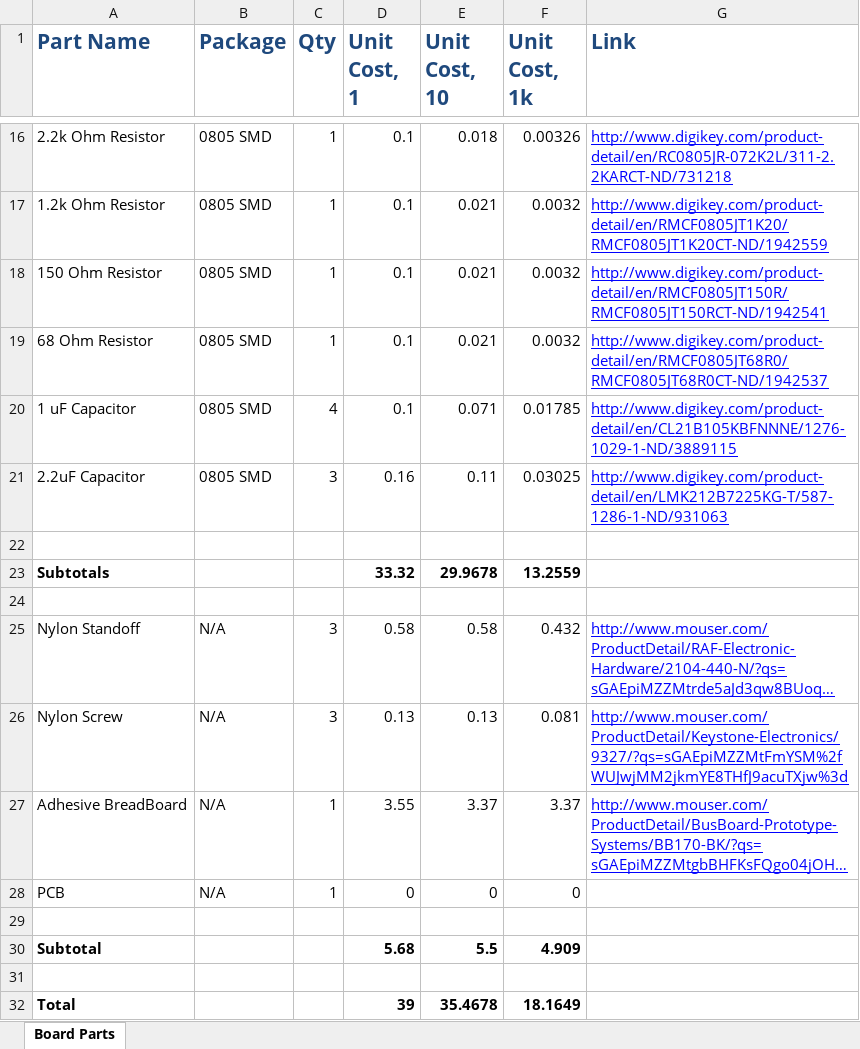
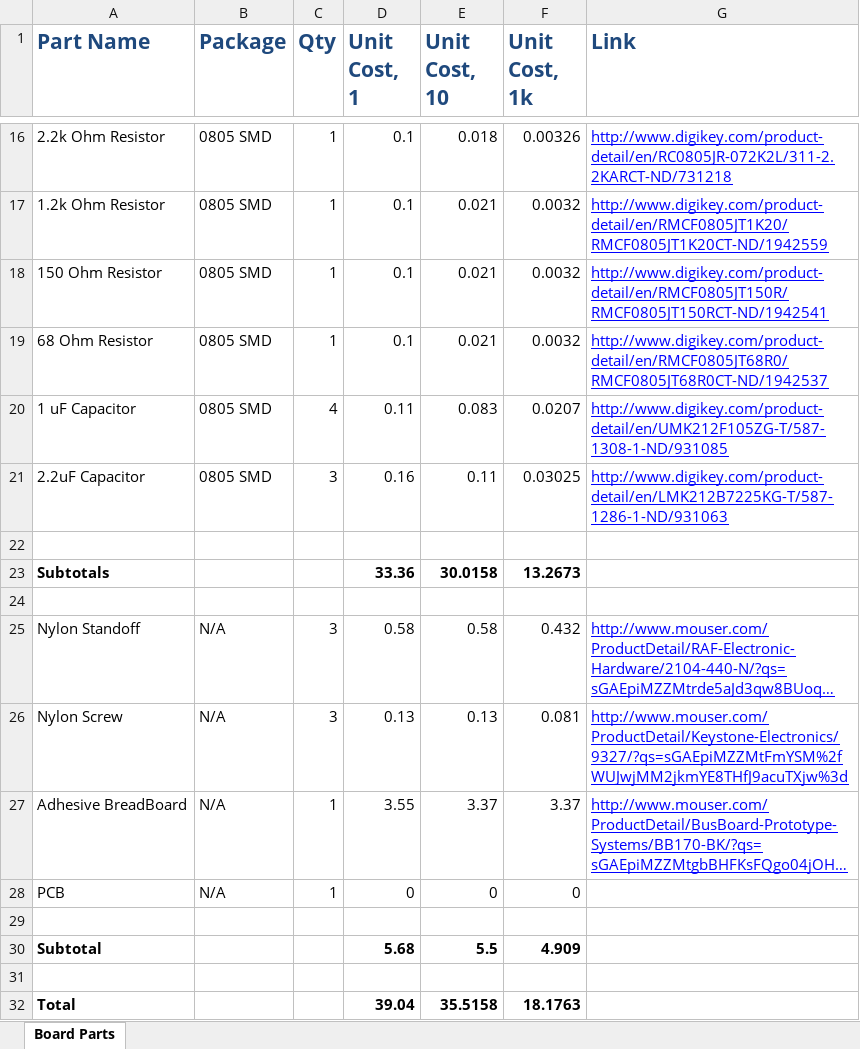
Before and after one commit to boubre/BayouBot, an Excel workbook: Documentation/Parts_v1_1.xlsx, sheet Board Parts, drawn as a sheet; only a part is shown, gaps mark what is left out; long unchanged cells end in …; values as stored, in another font and other column widths than the file's, no borders; the diff names each change by its address in the sheet, - before the commit and + after, or states it on an @@ line.

Commit message:
Updated a part.

```diff
--- a/Documentation/Parts_v1_1.xlsx (sheet Board Parts)
+++ b/Documentation/Parts_v1_1.xlsx (sheet Board Parts)
-D20 (Unit Cost, 1): 0.1
+D20 (Unit Cost, 1): 0.11
-E20 (Unit Cost, 10): 0.071
+E20 (Unit Cost, 10): 0.083
-F20 (Unit Cost, 1k): 0.01785
+F20 (Unit Cost, 1k): 0.0207
-G20 (Link): http://www.digikey.com/product-detail/en/CL21B105KBFNNNE/1276-1029-1-ND/3889115
+G20 (Link): http://www.digikey.com/product-detail/en/UMK212F105ZG-T/587-1308-1-ND/931085
-D23 (Unit Cost, 1): 33.32
+D23 (Unit Cost, 1): 33.36
-E23 (Unit Cost, 10): 29.9678
+E23 (Unit Cost, 10): 30.0158
-F23 (Unit Cost, 1k): 13.2559
+F23 (Unit Cost, 1k): 13.2673
-D32 (Unit Cost, 1): 39
+D32 (Unit Cost, 1): 39.04
-E32 (Unit Cost, 10): 35.4678
+E32 (Unit Cost, 10): 35.5158
-F32 (Unit Cost, 1k): 18.1649
+F32 (Unit Cost, 1k): 18.1763
```
